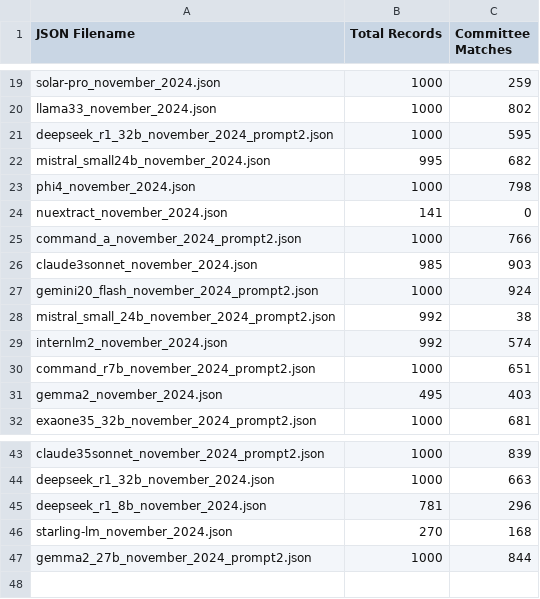
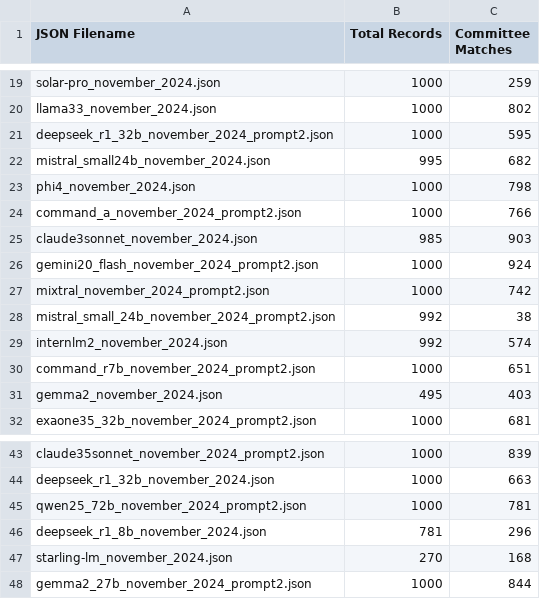
Before and after one commit to NHagar/LLM-Extraction-Challenge, a CSV file: fundraising-emails/summary_all_json.csv, drawn as a sheet; only a part is shown, gaps mark what is left out; removed rows and columns are numbered as before the commit, all else as after; the diff names each change by its address in the sheet, - before the commit and + after, or states it on an @@ line.

```diff
--- a/fundraising-emails/summary_all_json.csv
+++ b/fundraising-emails/summary_all_json.csv
-row 24: nuextract_november_2024.json | 141 | 0
+row 27: mixtral_november_2024_prompt2.json | 1000 | 742
+row 45: qwen25_72b_november_2024_prompt2.json | 1000 | 781
```
Also changed, not shown: 3 other files.
